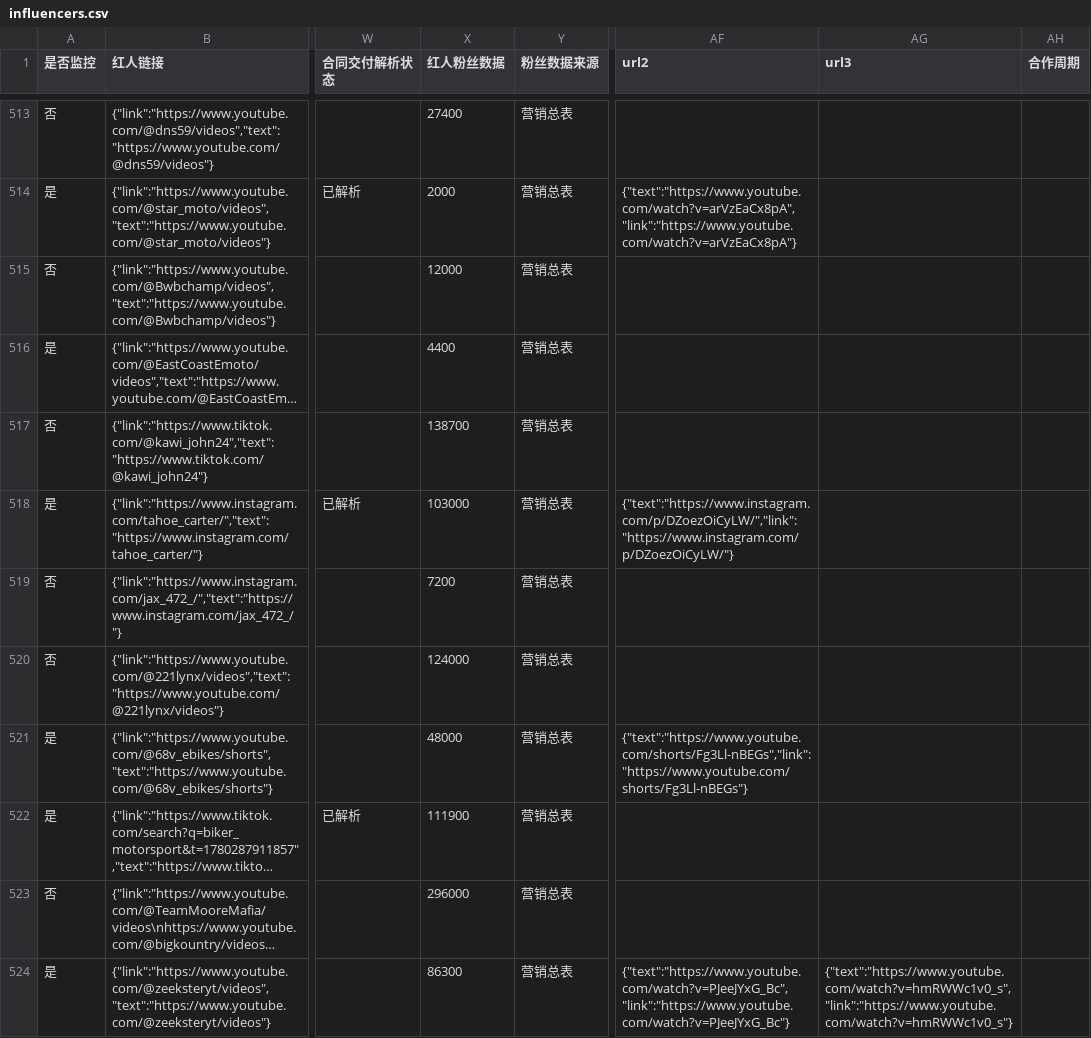
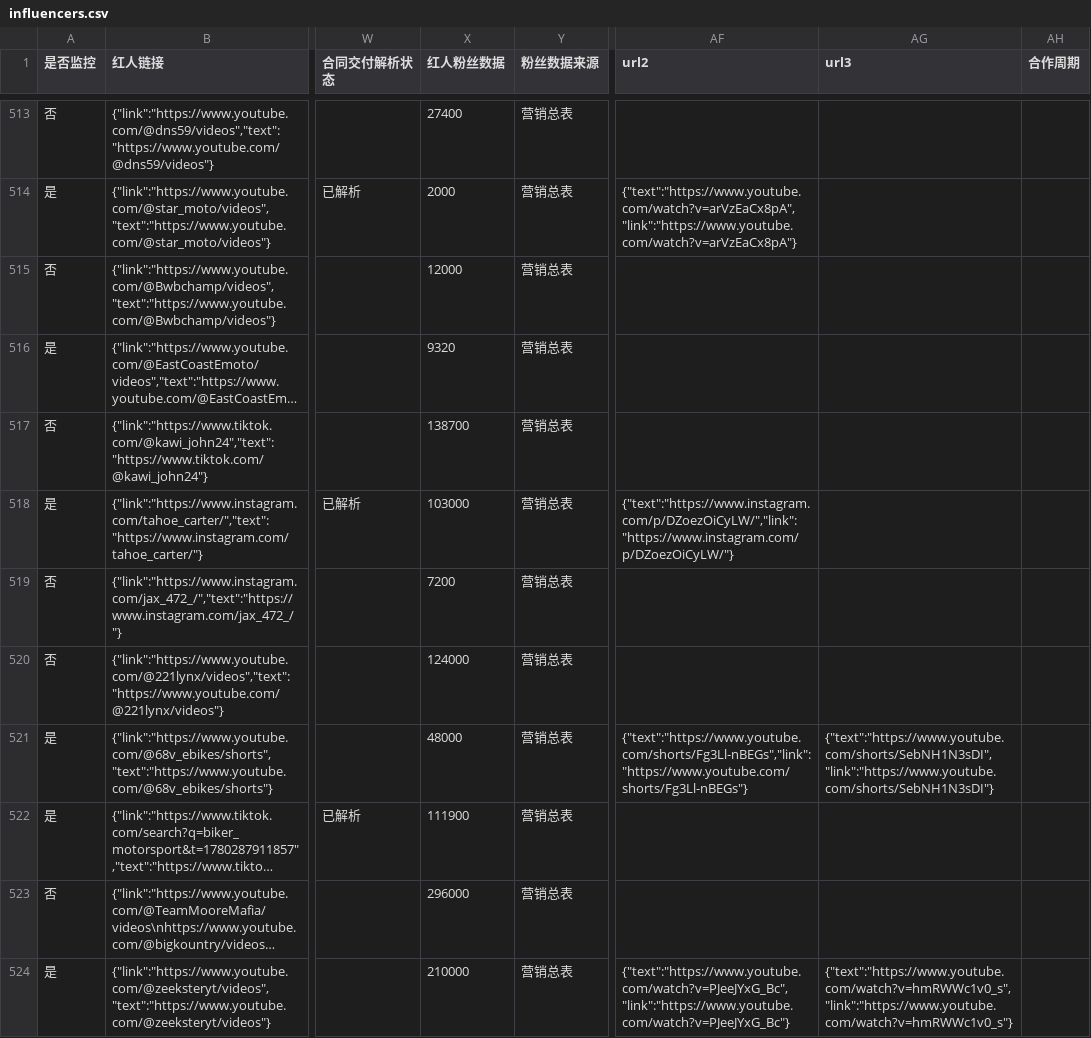
Before and after one commit to staderzafigi26-create/kol-, a CSV file: docs/static-data/exports/influencers.csv, drawn as a sheet; only a part is shown, gaps mark what is left out; long unchanged cells end in …; the diff covers the shown part only; the diff names each change by its address in the sheet, - before the commit and + after, or states it on an @@ line.

```diff
--- a/docs/static-data/exports/influencers.csv
+++ b/docs/static-data/exports/influencers.csv
-X516 (红人粉丝数据): 4400
+X516 (红人粉丝数据): 9320
-AG521 (url3): (empty)
+AG521 (url3): {"text":"https://www.youtube.com/shorts/SebNH1N3sDI","link":"https://www.youtube.com/shorts/SebNH1N3sDI"}
-X524 (红人粉丝数据): 86300
+X524 (红人粉丝数据): 210000
```
Also changed, not shown: 174 edited cells elsewhere in this file, docs/static-data/exports/runs.csv, 8 other files.
